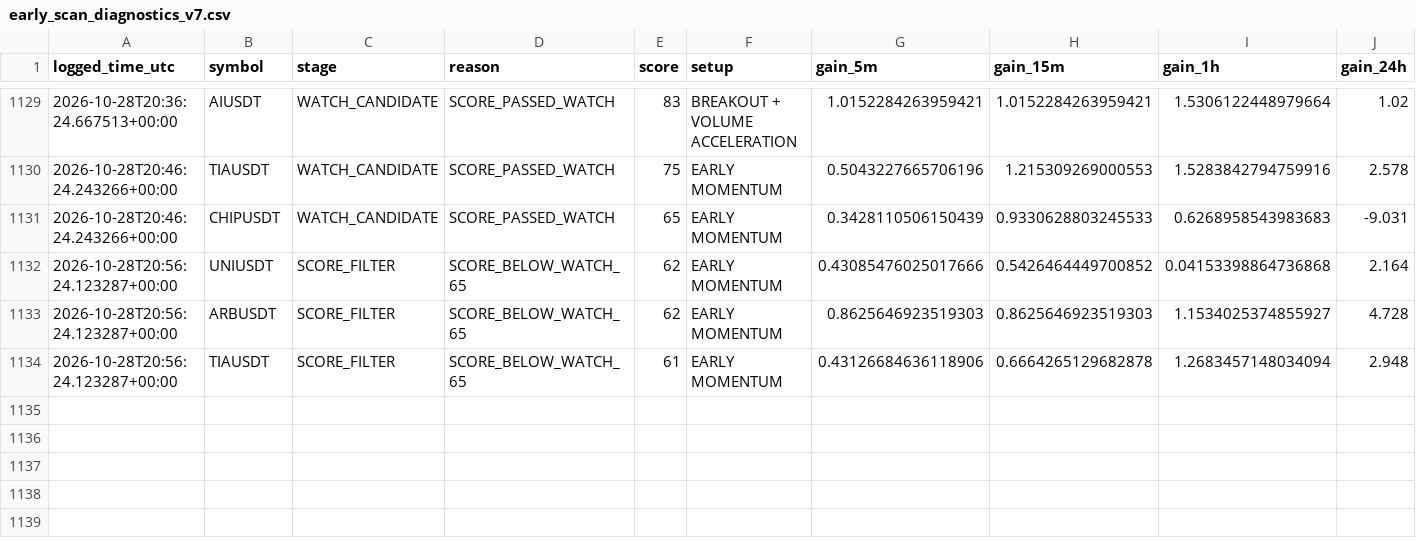
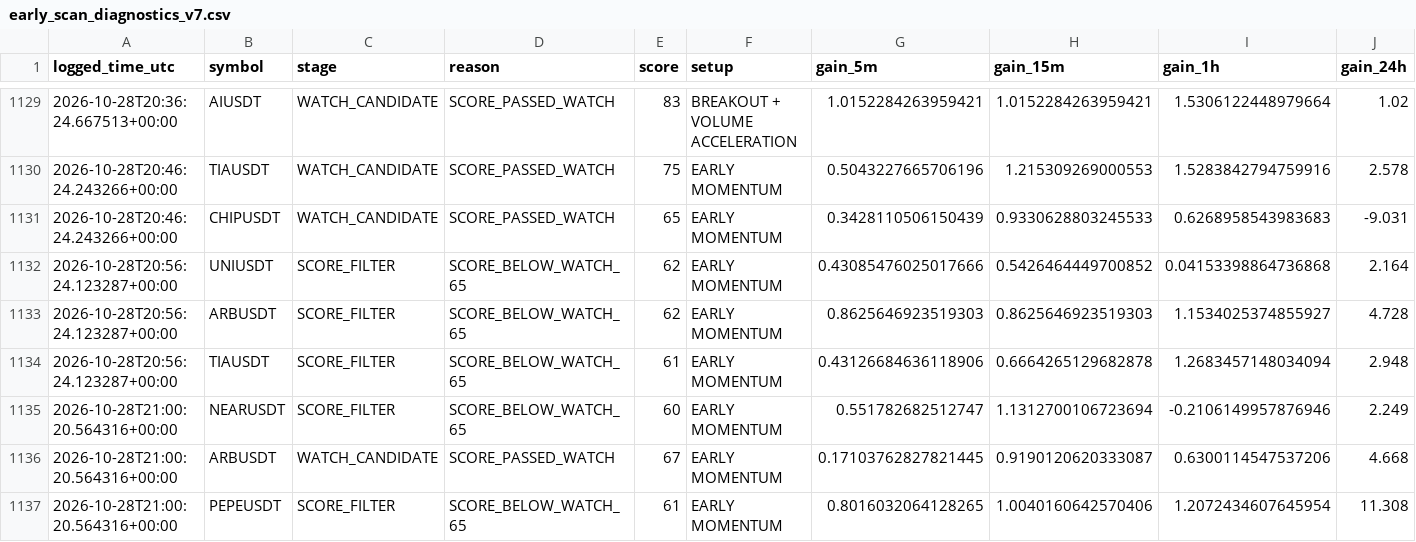
Before and after one commit to solom20232007/v7, a CSV file: early_scan_diagnostics_v7.csv, drawn as a sheet; only a part is shown, gaps mark what is left out; rows hold the shown columns only; the diff names each change by its address in the sheet, - before the commit and + after, or states it on an @@ line.

```diff
--- a/early_scan_diagnostics_v7.csv
+++ b/early_scan_diagnostics_v7.csv
+row 1135: 2026-10-28T21:00:20.564316+00:00 | NEARUSDT | SCORE_FILTER | SCORE_BELOW_WATCH_65 | 60 | EARLY MOMENTUM | 0.551782682512747 | 1.1312700106723694 | -0.2106149957876946 | 2.249
+row 1136: 2026-10-28T21:00:20.564316+00:00 | ARBUSDT | WATCH_CANDIDATE | SCORE_PASSED_WATCH | 67 | EARLY MOMENTUM | 0.17103762827821445 | 0.9190120620333087 | 0.6300114547537206 | 4.668
+row 1137: 2026-10-28T21:00:20.564316+00:00 | PEPEUSDT | SCORE_FILTER | SCORE_BELOW_WATCH_65 | 61 | EARLY MOMENTUM | 0.8016032064128265 | 1.0040160642570406 | 1.2072434607645954 | 11.308
```
Also changed, not shown: early_watch_log_v7.csv, 1 other file.
